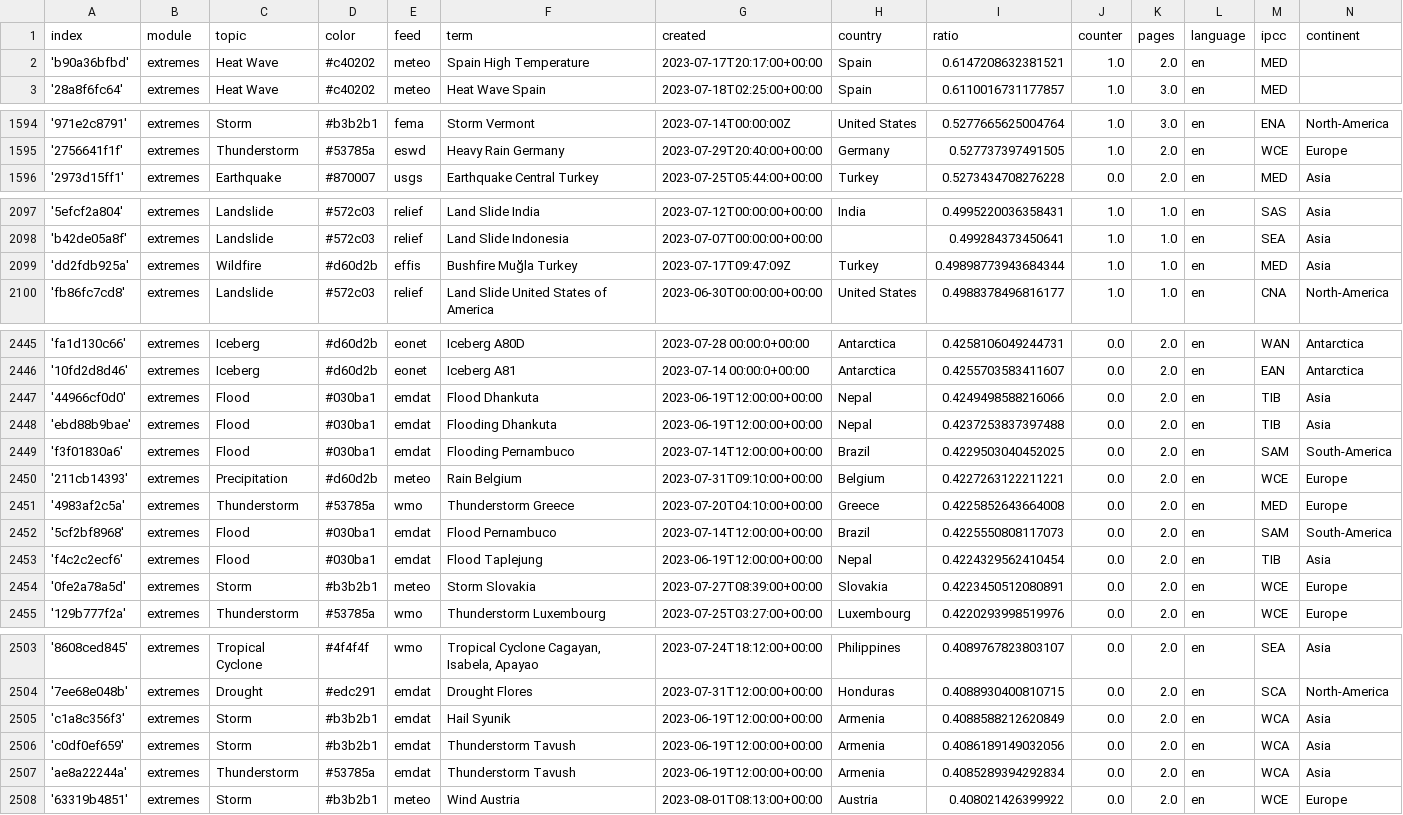
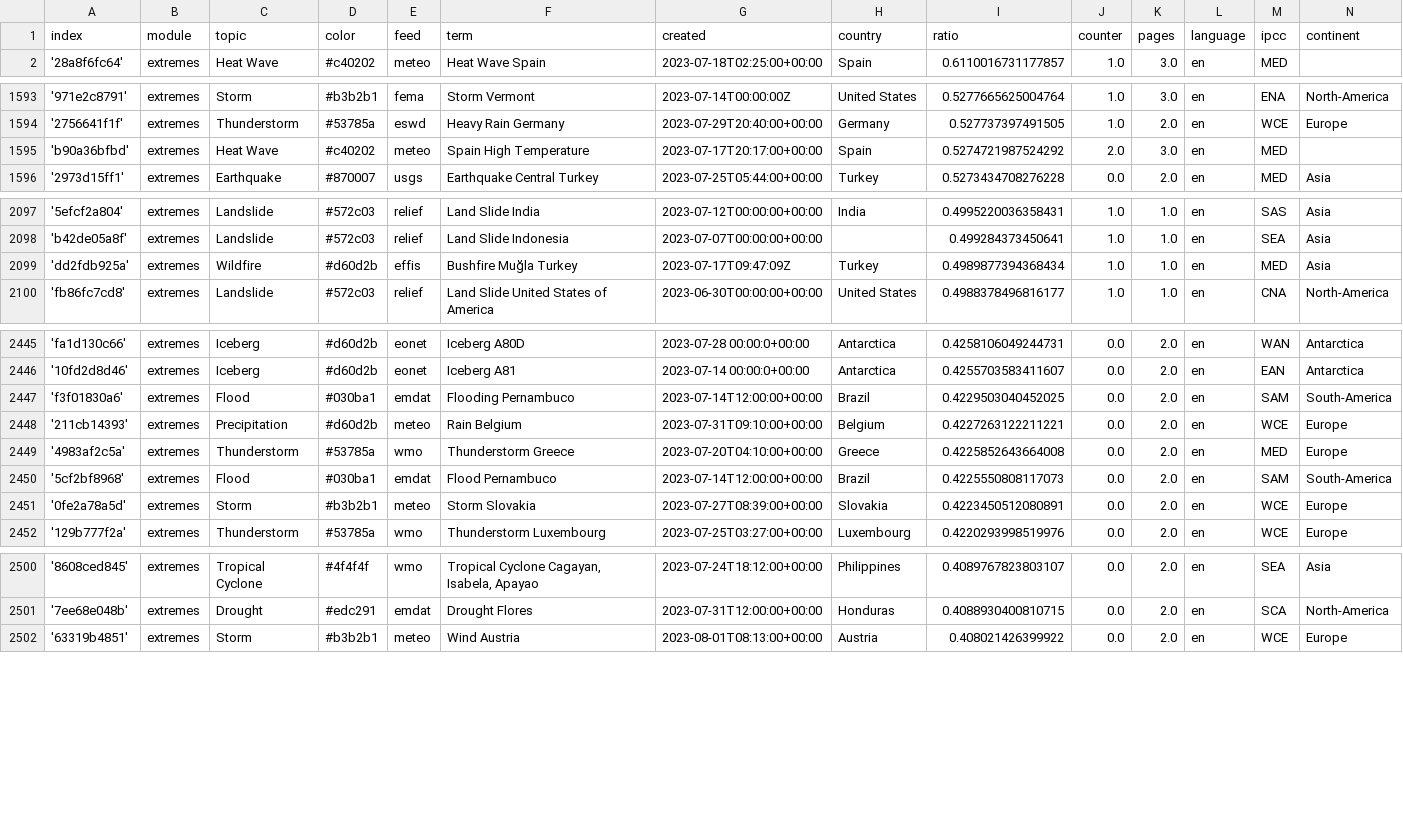
Before and after one commit to pg-ufr-news/extremeWhisperer, a CSV file: terms.csv, drawn as a sheet; only a part is shown, gaps mark what is left out.

Commit message:
Commit from GitHub Actions (harvest:0.0)

```diff
--- a/terms.csv
+++ b/terms.csv
@@ -1,3 +1,2 @@
 index,module,topic,color,feed,term,created,country,ratio,counter,pages,language,ipcc,continent
-'b90a36bfbd',extremes,Heat Wave,#c40202,meteo,Spain High Temperature,2023-07-17T20:17:00+00:00,Spain,0.6147208632381521,1.0,2.0,en,MED,
 '28a8f6fc64',extremes,Heat Wave,#c40202,meteo,Heat Wave Spain,2023-07-18T02:25:00+00:00,Spain,0.6110016731177857,1.0,3.0,en,MED,
@@ -1595,2 +1594,3 @@ index,module,topic,color,feed,term,created,country,ratio,counter,pages,language,
 '2756641f1f',extremes,Thunderstorm,#53785a,eswd,Heavy Rain Germany,2023-07-29T20:40:00+00:00,Germany,0.527737397491505,1.0,2.0,en,WCE,Europe
+'b90a36bfbd',extremes,Heat Wave,#c40202,meteo,Spain High Temperature,2023-07-17T20:17:00+00:00,Spain,0.5274721987524292,2.0,3.0,en,MED,
 '2973d15ff1',extremes,Earthquake,#870007,usgs,Earthquake Central Turkey,2023-07-25T05:44:00+00:00,Turkey,0.5273434708276228,0.0,2.0,en,MED,Asia
@@ -2098,3 +2098,3 @@ index,module,topic,color,feed,term,created,country,ratio,counter,pages,language,
 'b42de05a8f',extremes,Landslide,#572c03,relief,Land Slide Indonesia,2023-07-07T00:00:00+00:00,,0.499284373450641,1.0,1.0,en,SEA,Asia
-'dd2fdb925a',extremes,Wildfire,#d60d2b,effis,Bushfire  Muğla Turkey,2023-07-17T09:47:09Z,Turkey,0.49898773943684344,1.0,1.0,en,MED,Asia
+'dd2fdb925a',extremes,Wildfire,#d60d2b,effis,Bushfire  Muğla Turkey,2023-07-17T09:47:09Z,Turkey,0.4989877394368434,1.0,1.0,en,MED,Asia
 'fb86fc7cd8',extremes,Landslide,#572c03,relief,Land Slide United States of America,2023-06-30T00:00:00+00:00,United States,0.4988378496816177,1.0,1.0,en,CNA,North-America
@@ -2446,4 +2446,2 @@ index,module,topic,color,feed,term,created,country,ratio,counter,pages,language,
 '10fd2d8d46',extremes,Iceberg,#d60d2b,eonet,Iceberg A81,2023-07-14 00:00:0+00:00,Antarctica,0.4255703583411607,0.0,2.0,en,EAN,Antarctica
-'44966cf0d0',extremes,Flood,#030ba1,emdat,Flood Dhankuta,2023-06-19T12:00:00+00:00,Nepal,0.4249498588216066,0.0,2.0,en,TIB,Asia
-'ebd88b9bae',extremes,Flood,#030ba1,emdat,Flooding Dhankuta,2023-06-19T12:00:00+00:00,Nepal,0.4237253837397488,0.0,2.0,en,TIB,Asia
 'f3f01830a6',extremes,Flood,#030ba1,emdat,Flooding Pernambuco,2023-07-14T12:00:00+00:00,Brazil,0.4229503040452025,0.0,2.0,en,SAM,South-America
@@ -2452,3 +2450,2 @@ index,module,topic,color,feed,term,created,country,ratio,counter,pages,language,
 '5cf2bf8968',extremes,Flood,#030ba1,emdat,Flood Pernambuco,2023-07-14T12:00:00+00:00,Brazil,0.4225550808117073,0.0,2.0,en,SAM,South-America
-'f4c2c2ecf6',extremes,Flood,#030ba1,emdat,Flood Taplejung,2023-06-19T12:00:00+00:00,Nepal,0.4224329562410454,0.0,2.0,en,TIB,Asia
 '0fe2a78a5d',extremes,Storm,#b3b2b1,meteo,Storm Slovakia,2023-07-27T08:39:00+00:00,Slovakia,0.4223450512080891,0.0,2.0,en,WCE,Europe
@@ -2504,5 +2501,2 @@ index,module,topic,color,feed,term,created,country,ratio,counter,pages,language,
 '7ee68e048b',extremes,Drought,#edc291,emdat,Drought Flores,2023-07-31T12:00:00+00:00,Honduras,0.4088930400810715,0.0,2.0,en,SCA,North-America
-'c1a8c356f3',extremes,Storm,#b3b2b1,emdat,Hail Syunik,2023-06-19T12:00:00+00:00,Armenia,0.4088588212620849,0.0,2.0,en,WCA,Asia
-'c0df0ef659',extremes,Storm,#b3b2b1,emdat,Thunderstorm Tavush,2023-06-19T12:00:00+00:00,Armenia,0.4086189149032056,0.0,2.0,en,WCA,Asia
-'ae8a22244a',extremes,Thunderstorm,#53785a,emdat,Thunderstorm Tavush,2023-06-19T12:00:00+00:00,Armenia,0.4085289394292834,0.0,2.0,en,WCA,Asia
 '63319b4851',extremes,Storm,#b3b2b1,meteo,Wind Austria,2023-08-01T08:13:00+00:00,Austria,0.408021426399922,0.0,2.0,en,WCE,Europe
```
